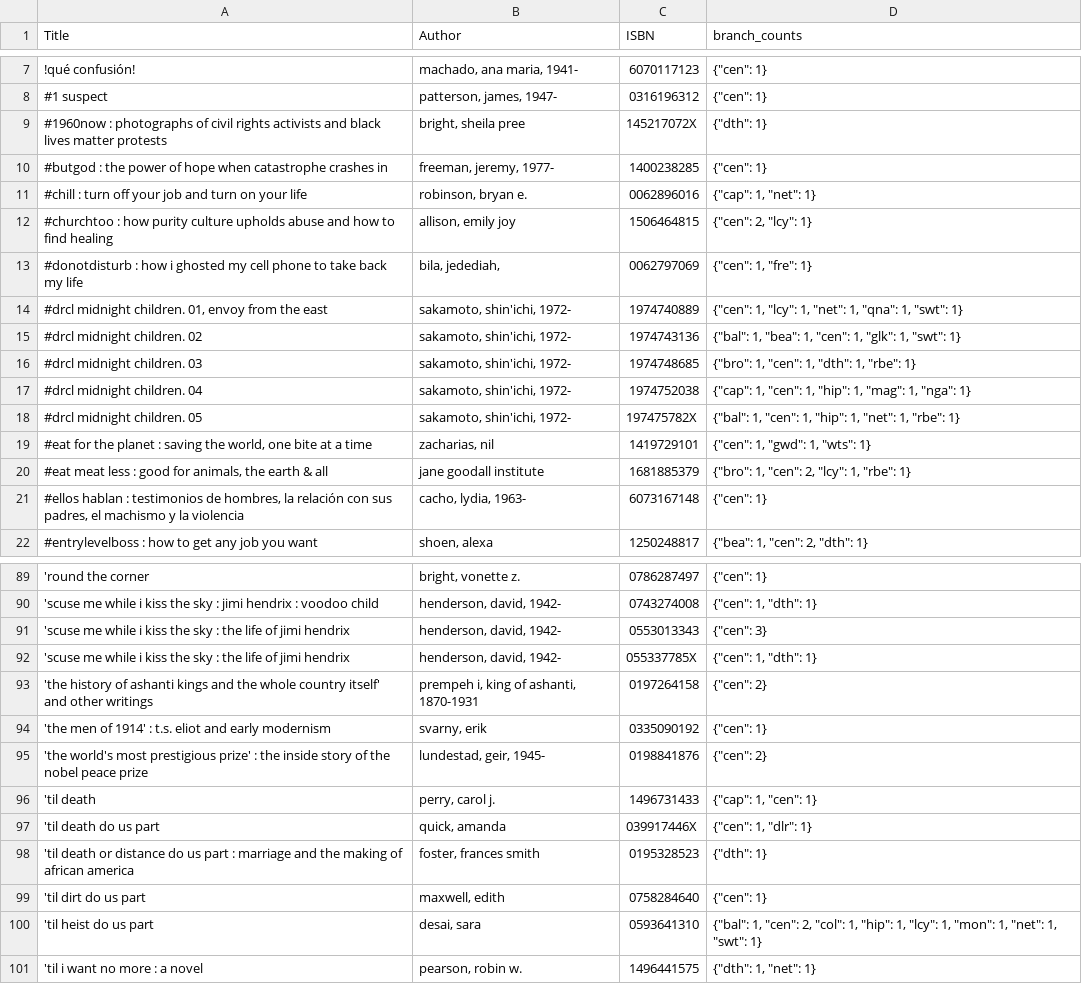
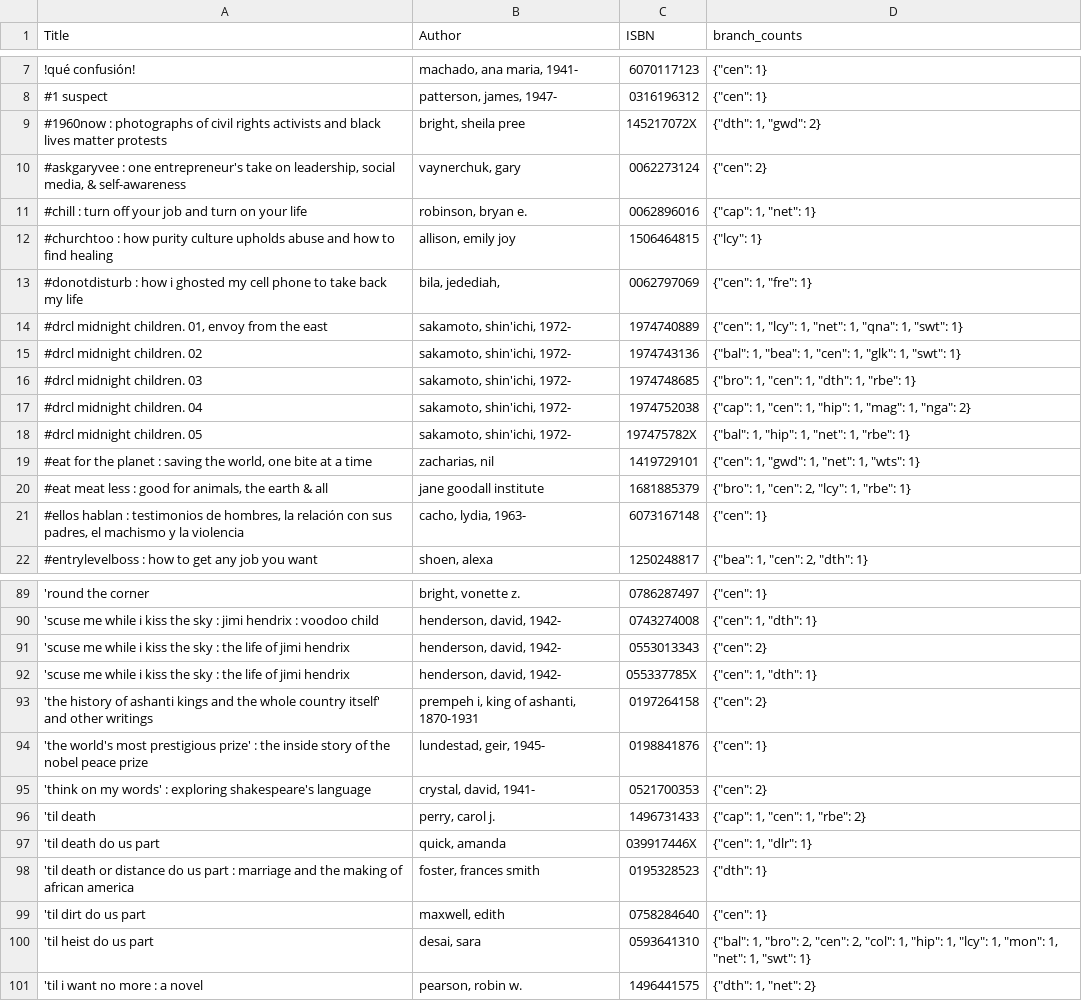
Before and after one commit to Ha-Tien-121/Book-Club-Manager, a CSV file: data/processed/seattle_library_catalog_first_100.csv (was data/processed/SPL_catalog_first_100_rows.csv), drawn as a sheet; only a part is shown, gaps mark what is left out; removed rows and columns are numbered as before the commit, all else as after; the diff covers the shown part only; the diff names each change by its address in the sheet, - before the commit and + after, or states it on an @@ line.

```diff
--- a/data/processed/SPL_catalog_first_100_rows.csv
+++ b/data/processed/seattle_library_catalog_first_100.csv
-D9 (branch_counts): {"dth": 1}
+D9 (branch_counts): {"dth": 1, "gwd": 2}
-row 10: #butgod : the power of hope when catastrophe crashes in | freeman, jeremy, 1977- | 1400238285 | {"cen": 1}
+row 10: #askgaryvee : one entrepreneur's take on leadership, social media, & self-awareness | vaynerchuk, gary | 0062273124 | {"cen": 2}
-D12 (branch_counts): {"cen": 2, "lcy": 1}
+D12 (branch_counts): {"lcy": 1}
-D17 (branch_counts): …1, "nga": 1}
+D17 (branch_counts): …1, "nga": 2}
-D18 (branch_counts): {"bal": 1, "cen": 1, "hip": 1, "net": 1, "rbe": 1}
+D18 (branch_counts): {"bal": 1, "hip": 1, "net": 1, "rbe": 1}
-D19 (branch_counts): {"cen": 1, "gwd": 1, "wts": 1}
+D19 (branch_counts): {"cen": 1, "gwd": 1, "net": 1, "wts": 1}
-D91 (branch_counts): {"cen": 3}
+D91 (branch_counts): {"cen": 2}
-row 94: 'the men of 1914' : t.s. eliot and early modernism | svarny, erik | 0335090192 | {"cen": 1}
-D94 (branch_counts): {"cen": 2}
+D94 (branch_counts): {"cen": 1}
+row 95: 'think on my words' : exploring shakespeare's language | crystal, david, 1941- | 0521700353 | {"cen": 2}
-D96 (branch_counts): {"cap": 1, "cen": 1}
+D96 (branch_counts): {"cap": 1, "cen": 1, "rbe": 2}
-D100 (branch_counts): {"bal": 1, "cen": 2,…
+D100 (branch_counts): {"bal": 1, "bro": 2, "cen": 2,…
-D101 (branch_counts): {"dth": 1, "net": 1}
+D101 (branch_counts): {"dth": 1, "net": 2}
```
Also changed, not shown: 2 added rows, 2 removed rows and 12 edited cells elsewhere in this file, 10 other files.
